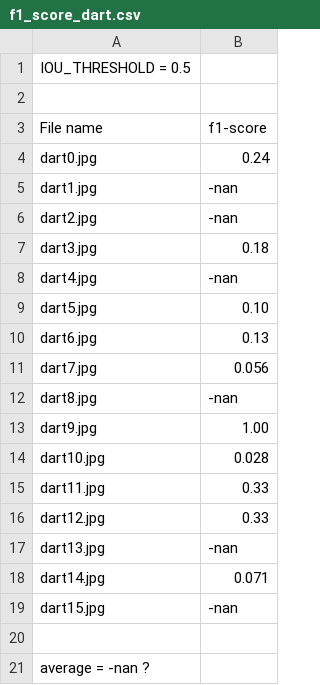
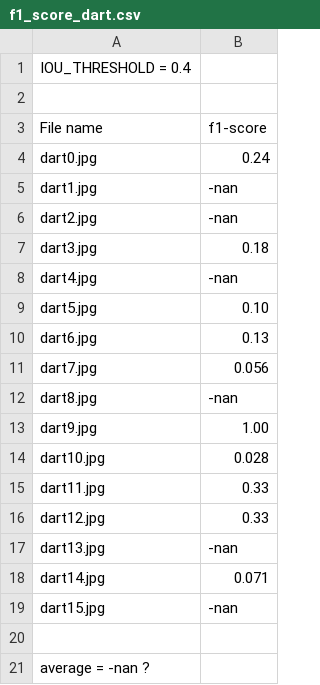
Before and after one commit to ainesh1998/Computer-Vision, a CSV file: coursework/report/task_2b/f1_score_dart.csv, drawn as a sheet.

Commit message:
changed tpr functions to only count 1 prediction per truth value

```diff
--- a/coursework/report/task_2b/f1_score_dart.csv
+++ b/coursework/report/task_2b/f1_score_dart.csv
@@ -1,2 +1,2 @@
-IOU_THRESHOLD = 0.5
+IOU_THRESHOLD = 0.4
 
```
Also changed, not shown: coursework/report/task_2b/tpr_dart.csv, 3 other files.
